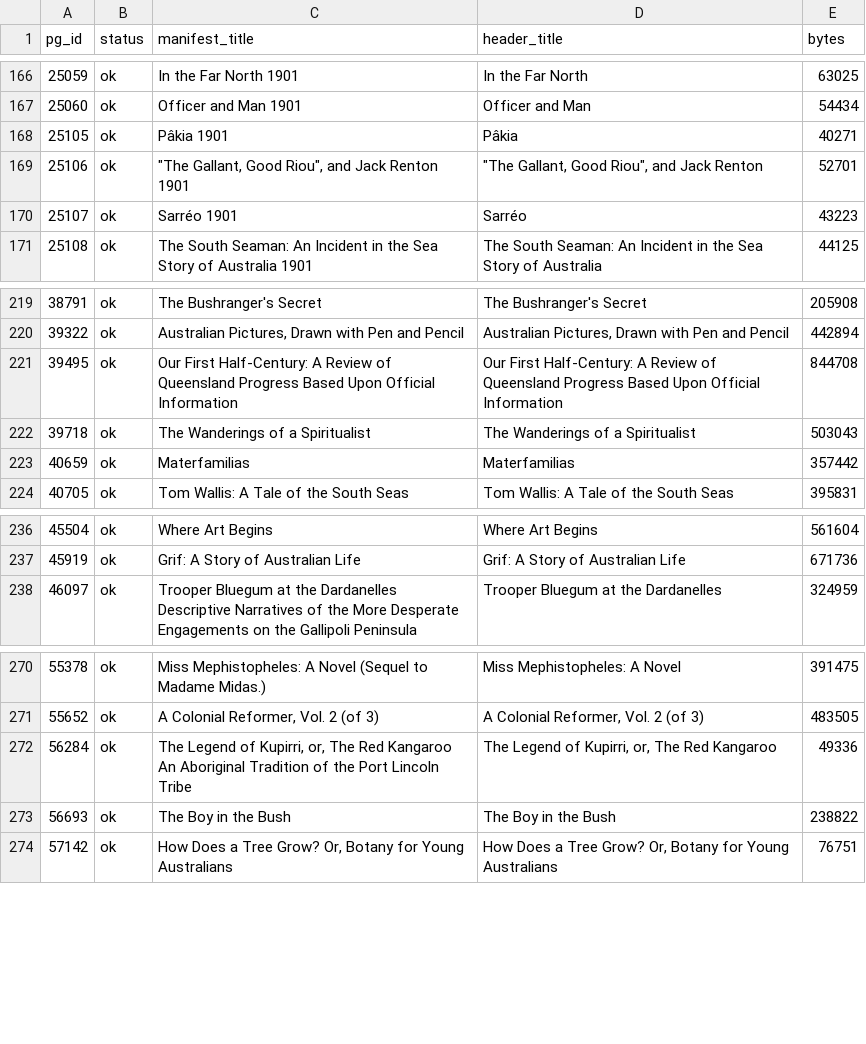
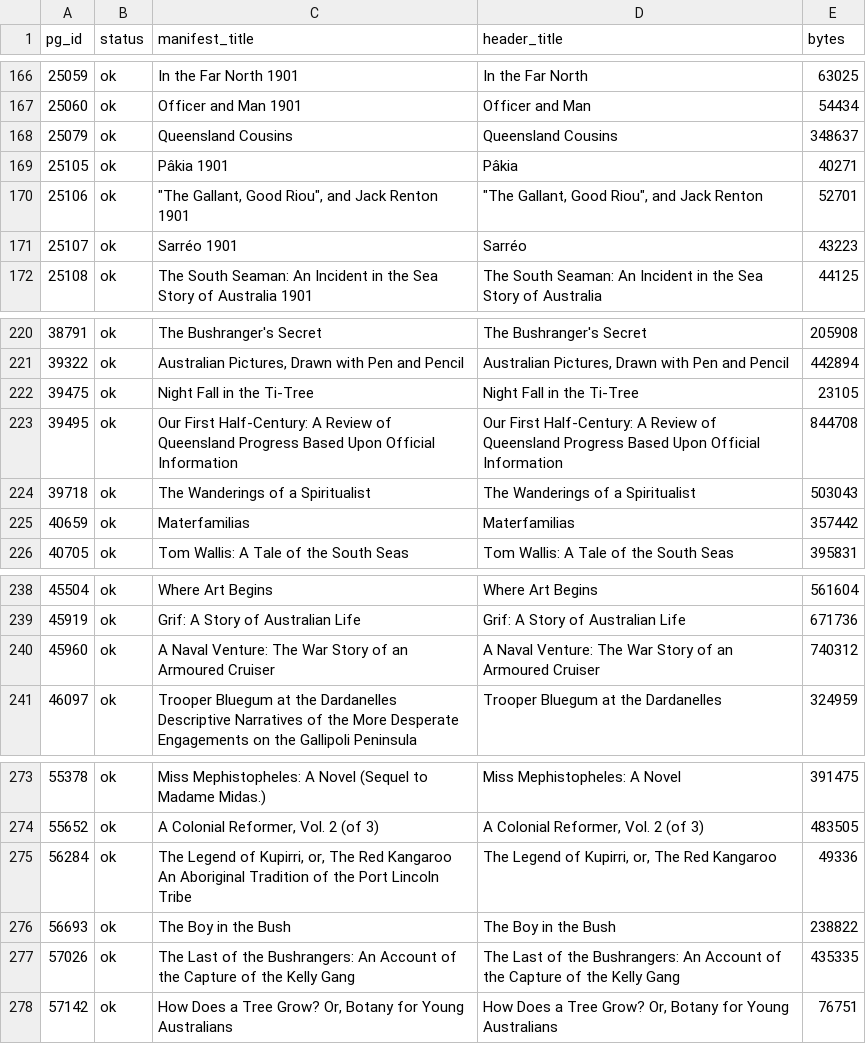
Before and after one commit to ravipatib/ChronicleLLM, a CSV file: data/australia_1850_1950_v1/gutenberg_fetch_report.csv, drawn as a sheet; only a part is shown, gaps mark what is left out.

Commit message:
v1: 248M-token dataset, 73M config, Kaggle notebook, chat and export scripts
- Hansard sample raised to ~400MB (37% of corpus)
- Internet Archive: Australian-publisher route, Wikidata/LC author death-year
  lookups (author_deaths.csv), 1,644 books selected, 1,380 kept after OCR gate
- PGA: per-title decisions for 1946-54 authors (first published <=1930) and
  Australian-setting scores for prolific authors
- Config: 11 layers x 576 embedding (72.8M params), 10,800 steps (3 epochs),
  float16 on 2x T4
- kaggle/chronicle_v1_train.ipynb, chat_v1.py, scripts/v1/export_hf.py

```diff
--- a/data/australia_1850_1950_v1/gutenberg_fetch_report.csv
+++ b/data/australia_1850_1950_v1/gutenberg_fetch_report.csv
@@ -167,2 +167,3 @@ pg_id,status,manifest_title,header_title,bytes
 25060,ok,Officer and Man 1901,Officer and Man,54434
+25079,ok,Queensland Cousins,Queensland Cousins,348637
 25105,ok,Pâkia 1901,Pâkia,40271
@@ -220,2 +221,3 @@ pg_id,status,manifest_title,header_title,bytes
 39322,ok,"Australian Pictures, Drawn with Pen and Pencil","Australian Pictures, Drawn with Pen and Pencil",442894
+39475,ok,Night Fall in the Ti-Tree,Night Fall in the Ti-Tree,23105
 39495,ok,Our First Half-Century: A Review of Queensland Progress Based Upon Official Information,Our First Half-Century: A Review of Queensland Progress Based Upon Official Information,844708
@@ -237,2 +239,3 @@ pg_id,status,manifest_title,header_title,bytes
 45919,ok,Grif: A Story of Australian Life,Grif: A Story of Australian Life,671736
+45960,ok,A Naval Venture: The War Story of an Armoured Cruiser,A Naval Venture: The War Story of an Armoured Cruiser,740312
 46097,ok,Trooper Bluegum at the Dardanelles Descriptive Narratives of the More Desperate Engagements on the Gallipoli Peninsula,Trooper Bluegum at the Dardanelles,324959
@@ -273,2 +276,3 @@ pg_id,status,manifest_title,header_title,bytes
 56693,ok,The Boy in the Bush,The Boy in the Bush,238822
+57026,ok,The Last of the Bushrangers: An Account of the Capture of the Kelly Gang,The Last of the Bushrangers: An Account of the Capture of the Kelly Gang,435335
 57142,ok,"How Does a Tree Grow? Or, Botany for Young Australians","How Does a Tree Grow? Or, Botany for Young Australians",76751
```
Also changed, not shown: data/australia_1850_1950_v1/gutenberg_manifest.csv, data/australia_1850_1950_v1/pga_manifest.csv, 18 other files.
